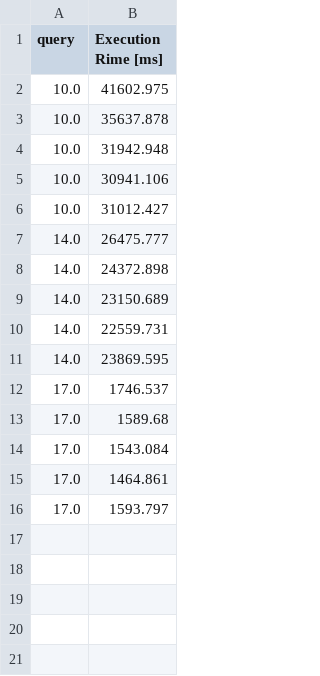
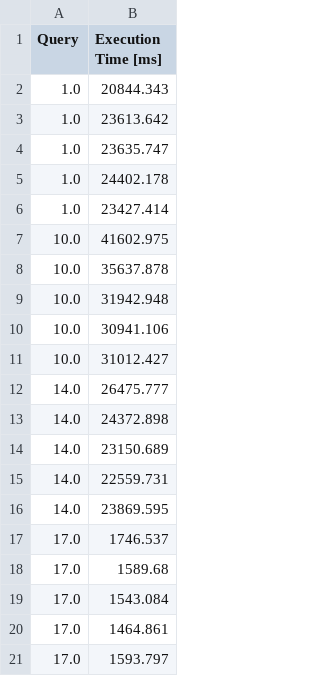
Before and after one commit to ValentinisAlessio/DM_Final_Project, a CSV file: times/materialize_index_benchmark.csv, drawn as a sheet.

```diff
--- a/times/materialize_index_benchmark.csv
+++ b/times/materialize_index_benchmark.csv
@@ -1,2 +1,7 @@
-query,Execution Rime [ms]
+Query,Execution Time [ms]
+1.0,20844.343
+1.0,23613.642
+1.0,23635.747
+1.0,24402.178
+1.0,23427.414
 10.0,41602.975
```
Also changed, not shown: times/materialize_benchmark.csv, 2 other files.
